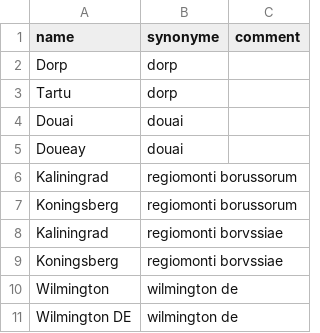
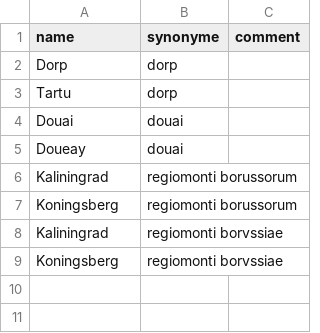
Before and after one commit to COMHIS/estc, a CSV file: inst/examples/output.tables/publication_place_ambiguous.csv, drawn as a sheet.

```diff
--- a/inst/examples/output.tables/publication_place_ambiguous.csv
+++ b/inst/examples/output.tables/publication_place_ambiguous.csv
@@ -9,3 +9 @@ Kaliningrad;regiomonti borvssiae;
 Koningsberg;regiomonti borvssiae;
-Wilmington;wilmington de;
-Wilmington DE;wilmington de;
```
Also changed, not shown: inst/examples/output.tables/absentgeocoordinates.csv, inst/examples/output.tables/country_conversion_nontrivial.csv, 13 other files.
